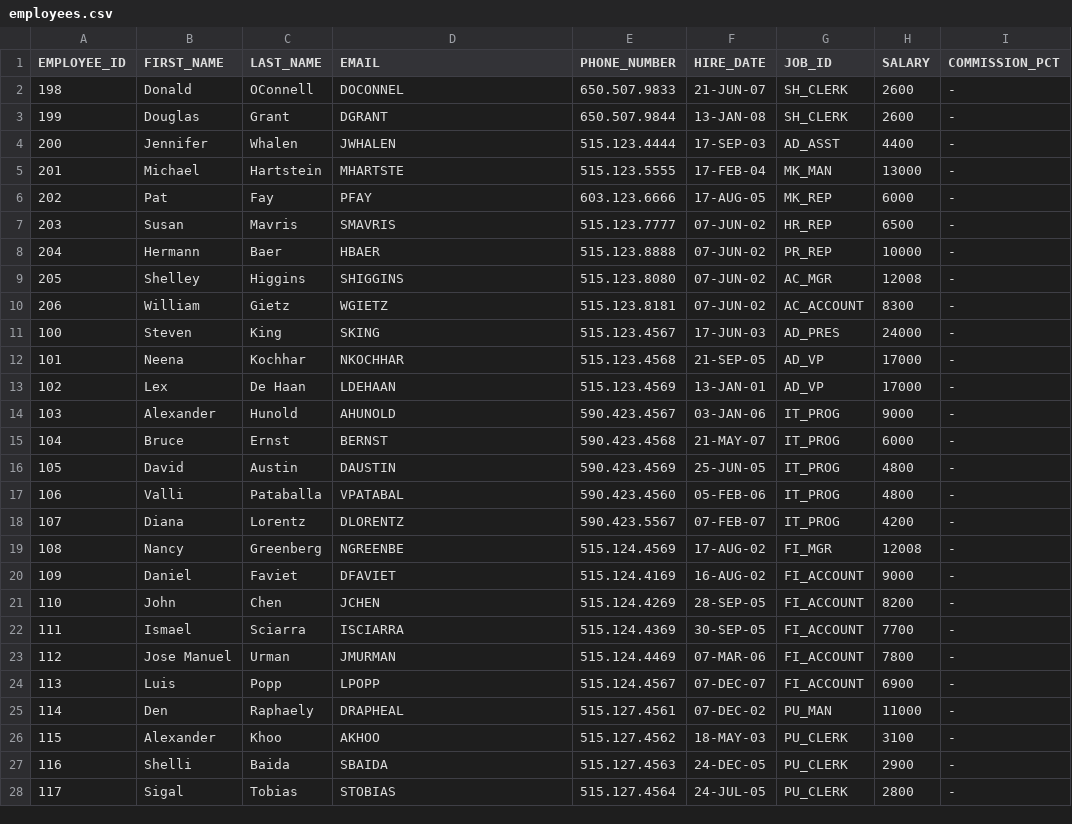
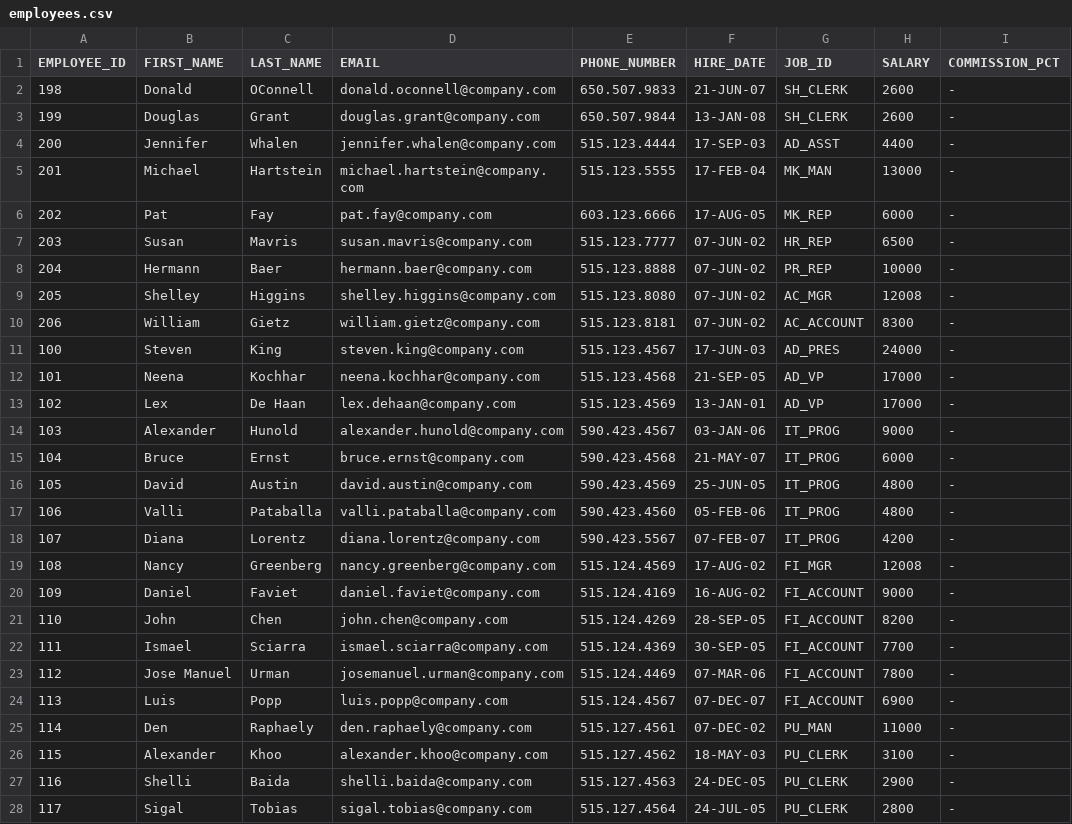
Before and after one commit to Cloud-Authority/Accelerate-Agentic-AI, a CSV file: employees.csv, drawn as a sheet; only a part is shown; the diff covers the shown part only; the diff names each change by its address in the sheet, - before the commit and + after, or states it on an @@ line.

```diff
--- a/employees.csv
+++ b/employees.csv
-D2 (EMAIL): DOCONNEL
+D2 (EMAIL): donald.oconnell@company.com
-D3 (EMAIL): DGRANT
+D3 (EMAIL): douglas.grant@company.com
-D4 (EMAIL): JWHALEN
+D4 (EMAIL): jennifer.whalen@company.com
-D5 (EMAIL): MHARTSTE
+D5 (EMAIL): michael.hartstein@company.com
-D6 (EMAIL): PFAY
+D6 (EMAIL): pat.fay@company.com
-D7 (EMAIL): SMAVRIS
+D7 (EMAIL): susan.mavris@company.com
-D8 (EMAIL): HBAER
+D8 (EMAIL): hermann.baer@company.com
-D9 (EMAIL): SHIGGINS
+D9 (EMAIL): shelley.higgins@company.com
-D10 (EMAIL): WGIETZ
+D10 (EMAIL): william.gietz@company.com
-D11 (EMAIL): SKING
+D11 (EMAIL): steven.king@company.com
-D12 (EMAIL): NKOCHHAR
+D12 (EMAIL): neena.kochhar@company.com
-D13 (EMAIL): LDEHAAN
+D13 (EMAIL): lex.dehaan@company.com
-D14 (EMAIL): AHUNOLD
+D14 (EMAIL): alexander.hunold@company.com
-D15 (EMAIL): BERNST
+D15 (EMAIL): bruce.ernst@company.com
-D16 (EMAIL): DAUSTIN
+D16 (EMAIL): david.austin@company.com
-D17 (EMAIL): VPATABAL
+D17 (EMAIL): valli.pataballa@company.com
-D18 (EMAIL): DLORENTZ
+D18 (EMAIL): diana.lorentz@company.com
-D19 (EMAIL): NGREENBE
+D19 (EMAIL): nancy.greenberg@company.com
-D20 (EMAIL): DFAVIET
+D20 (EMAIL): daniel.faviet@company.com
-D21 (EMAIL): JCHEN
+D21 (EMAIL): john.chen@company.com
-D22 (EMAIL): ISCIARRA
+D22 (EMAIL): ismael.sciarra@company.com
-D23 (EMAIL): JMURMAN
+D23 (EMAIL): josemanuel.urman@company.com
-D24 (EMAIL): LPOPP
+D24 (EMAIL): luis.popp@company.com
-D25 (EMAIL): DRAPHEAL
+D25 (EMAIL): den.raphaely@company.com
-D26 (EMAIL): AKHOO
+D26 (EMAIL): alexander.khoo@company.com
-D27 (EMAIL): SBAIDA
+D27 (EMAIL): shelli.baida@company.com
-D28 (EMAIL): STOBIAS
+D28 (EMAIL): sigal.tobias@company.com
```
Also changed, not shown: 23 edited cells elsewhere in this file, 2 other files.
